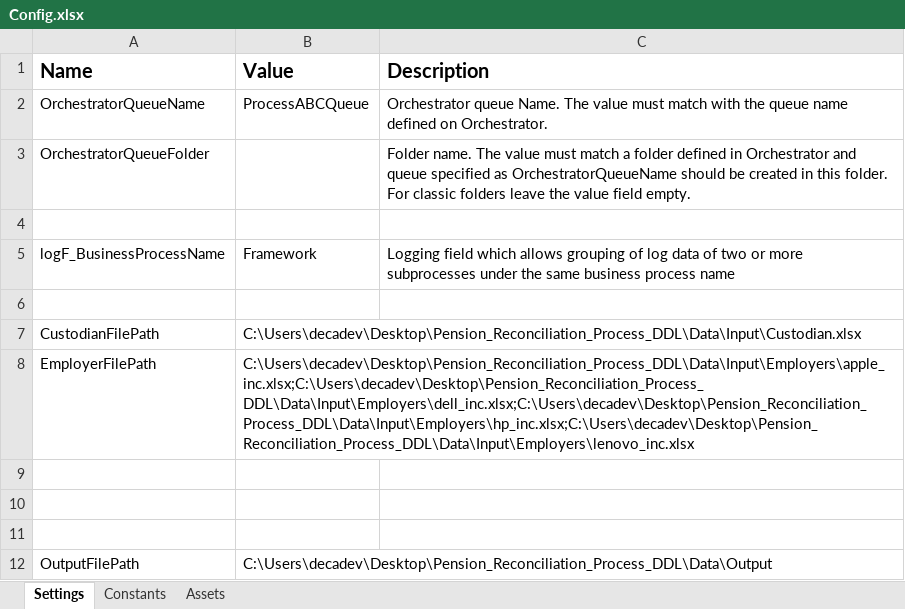
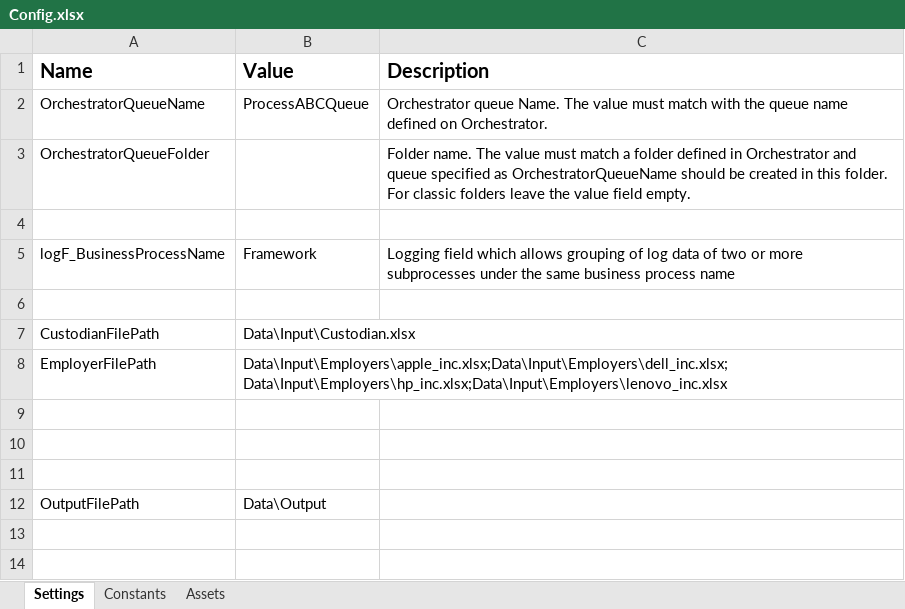
Before and after one commit to Algebra0001/Pension_Reconciliation_Process_DDL, an Excel workbook: Data/Config.xlsx, sheet Settings, drawn as a sheet; values as stored, in another font and other column widths than the file's, no borders; the diff names each change by its address in the sheet, - before the commit and + after, or states it on an @@ line.

```diff
--- a/Data/Config.xlsx (sheet Settings)
+++ b/Data/Config.xlsx (sheet Settings)
-B7 (Value): C:\Users\decadev\Desktop\Pension_Reconciliation_Process_DDL\Data\Input\Custodian.xlsx
+B7 (Value): Data\Input\Custodian.xlsx
-B8 (Value): C:\Users\decadev\Desktop\Pension_Reconciliation_Process_DDL\Data\Input\Employers\apple_inc.xlsx;C:\Users\decadev\Desktop\Pension_Reconciliation_Process_DDL\Data\Input\Employers\dell_inc.xlsx;C:\Users\decadev\Desktop\Pension_Reconciliation_Process_DDL\Data\Input\Employers\hp_inc.xlsx;C:\Users\decadev\Desktop\Pension_Reconciliation_Process_DDL\Data\Input\Employers\lenovo_inc.xlsx
+B8 (Value): Data\Input\Employers\apple_inc.xlsx;Data\Input\Employers\dell_inc.xlsx;Data\Input\Employers\hp_inc.xlsx;Data\Input\Employers\lenovo_inc.xlsx
-B12 (Value): C:\Users\decadev\Desktop\Pension_Reconciliation_Process_DDL\Data\Output
+B12 (Value): Data\Output
```
Also changed, not shown: Data/Output/dell_inc_20230720_171850.xlsx, Data/Output/lenovo_inc_20230720_171910.xlsx, 7 other files.
